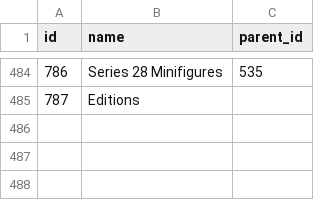
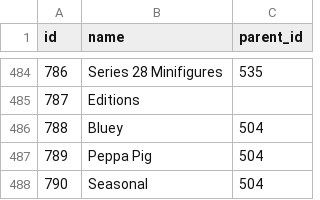
Before and after one commit to Zeka3535/LEGO-Part-Catalog, a CSV file: Data/themes.csv, drawn as a sheet; only a part is shown, gaps mark what is left out.

```diff
--- a/Data/themes.csv
+++ b/Data/themes.csv
@@ -485 +485,4 @@ id,name,parent_id
 787,Editions,
+788,Bluey,504
+789,Peppa Pig,504
+790,Seasonal,504
```
Also changed, not shown: Data/colors.csv, 9 other files.
